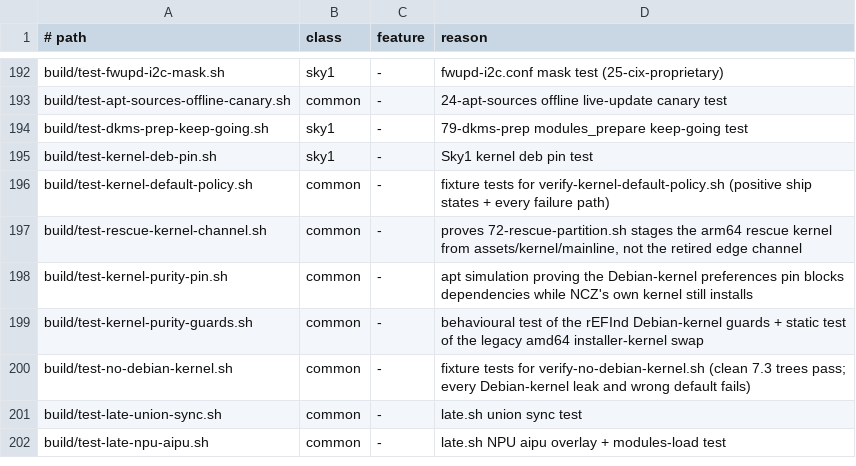
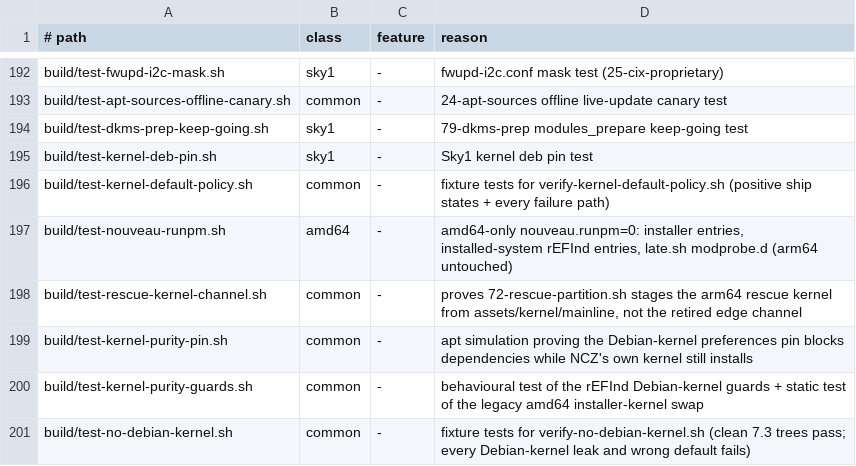
Before and after one commit to ncz-os/cix-installer, a TSV file: docs/platform-inventory.tsv, drawn as a sheet; only a part is shown, gaps mark what is left out; the shorter side is filled out with more unchanged rows; the diff names each change by its address in the sheet, - before the commit and + after, or states it on an @@ line.

Commit message:
amd64: boot installer and installed system with nouveau.runpm=0
PEGASUS (ASUS ROG Zephyrus M15 GU502LV, Intel iGPU + RTX 2060 Mobile
TU106 10de:1f15, Optimus) hung for 30+ minutes in
post-install/54-gpu-accel.sh on the r199 amd64 image (7.3.0-rc6-3).
The installer kernel bound nouveau to the TU106 with no GSP-RM
firmware; about 6 s later the runtime-PM worker oopsed:

  BUG: kernel NULL pointer dereference, address: 0000000000000018
  RIP: nvkm_gsp_gcx_ready+0x10/0x30 [nouveau]
   nvkm_udevice_mthd <- nvif_device_gcx_ready <-
   nouveau_pmops_runtime_suspend <- pm_runtime_work

nvkm_udevice_gcx_ready() only checks device->gsp; on Turing without
GSP-RM the GSP subdev exists but gsp->rm is NULL. The kworker died with
the device in runtime_status "suspending", and every later PCI config
read (lspci in 54-gpu-accel.sh) blocked in __pm_runtime_barrier. The
same oops happens on the installed system whenever nouveau drives such
a GPU. Upstream fix: 4d0e27041185 ("nouveau: check gsp->rm as well as
gsp pointer before gcx ready", drm-misc-fixes, not yet in mainline).

amd64 only:
- build-refind-esp.py: every installer entry (install, expert, rescue)
  gets nouveau.runpm=0. The arm64 entries are derived from the shared
  strings before the suffix, so they are byte-identical to before.
- ncz-refind-refresh-amd64.sh: the default and console entries get
  nouveau.runpm=0 (idempotent); the rescue entries already blacklist
  nouveau.
- late.sh: write /etc/modprobe.d/ncz-nouveau-runpm.conf
  ("options nouveau runpm=0") right after the build stamps, before
  run-all.sh, so the first GPU-touching hook, the initramfs and the
  first boot all have it. Non-fatal if the write fails.

The option is kept when the proprietary NVIDIA driver is installed: it
blacklists nouveau, so runpm=0 is inert, and if the NVIDIA DKMS build
ever fails nouveau loads again and must not oops. The cost is a
nouveau-driven Optimus dGPU staying powered. Revisit once the shipped
kernel carries the upstream fix (amd64-kernel-t2 9012).

Tests: build/iso/tests/test_refind_nouveau_runpm.py builds the real ESP
tree for both arches and checks every amd64 entry carries the token
once and no arm64 entry does; build/test-nouveau-runpm.sh (wired into
`make parity`) also checks the installed-system entries (once,
idempotent, rescue still blacklists nouveau, arm64 refresh untouched)
and that late.sh writes the modprobe.d file on amd64 only, before
run-all.sh. Both fail on the pre-fix tree.

```diff
--- a/docs/platform-inventory.tsv
+++ b/docs/platform-inventory.tsv
+row 197: build/test-nouveau-runpm.sh | amd64 | - | amd64-only nouveau.runpm=0: installer entries, installed-system rEFInd entries, late.sh modprobe.d (arm64 untouched)
```
Also changed, not shown: 6 other files.
